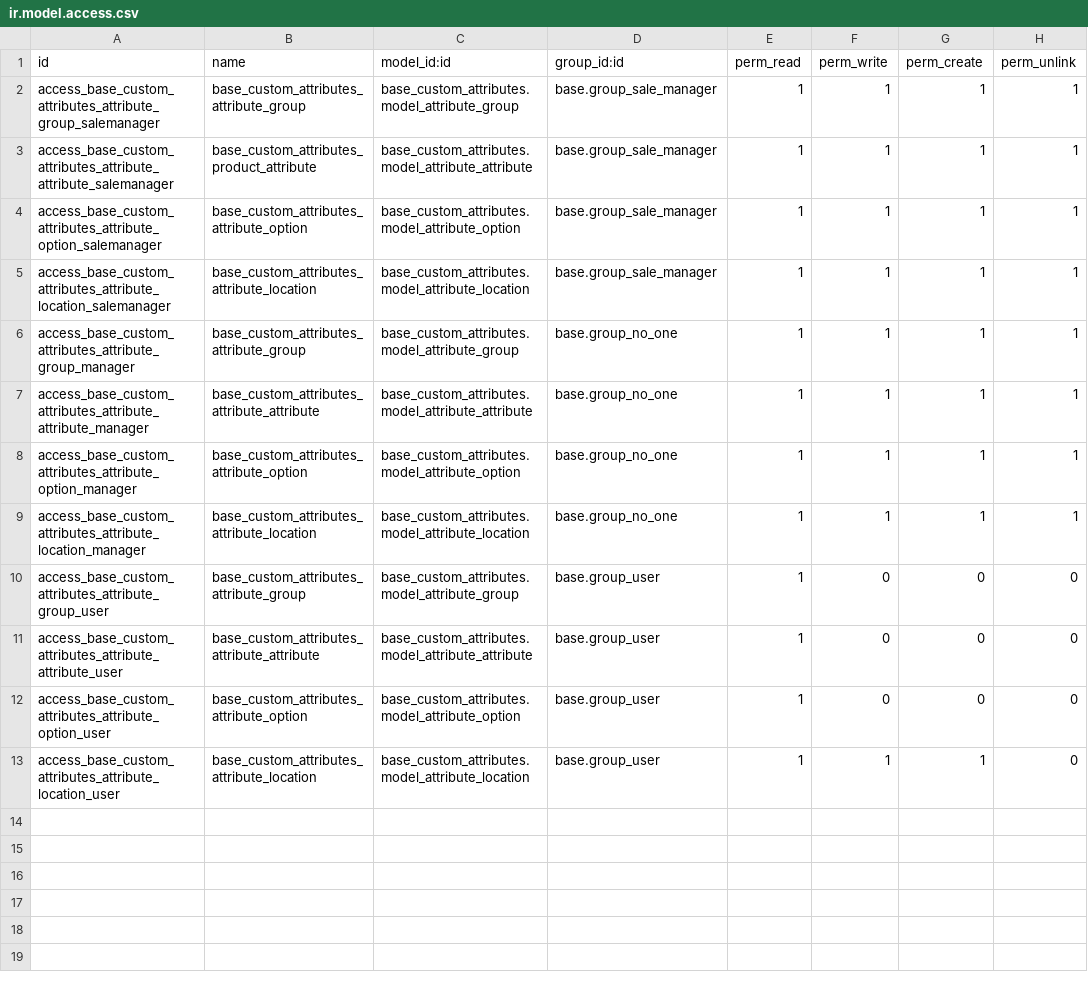
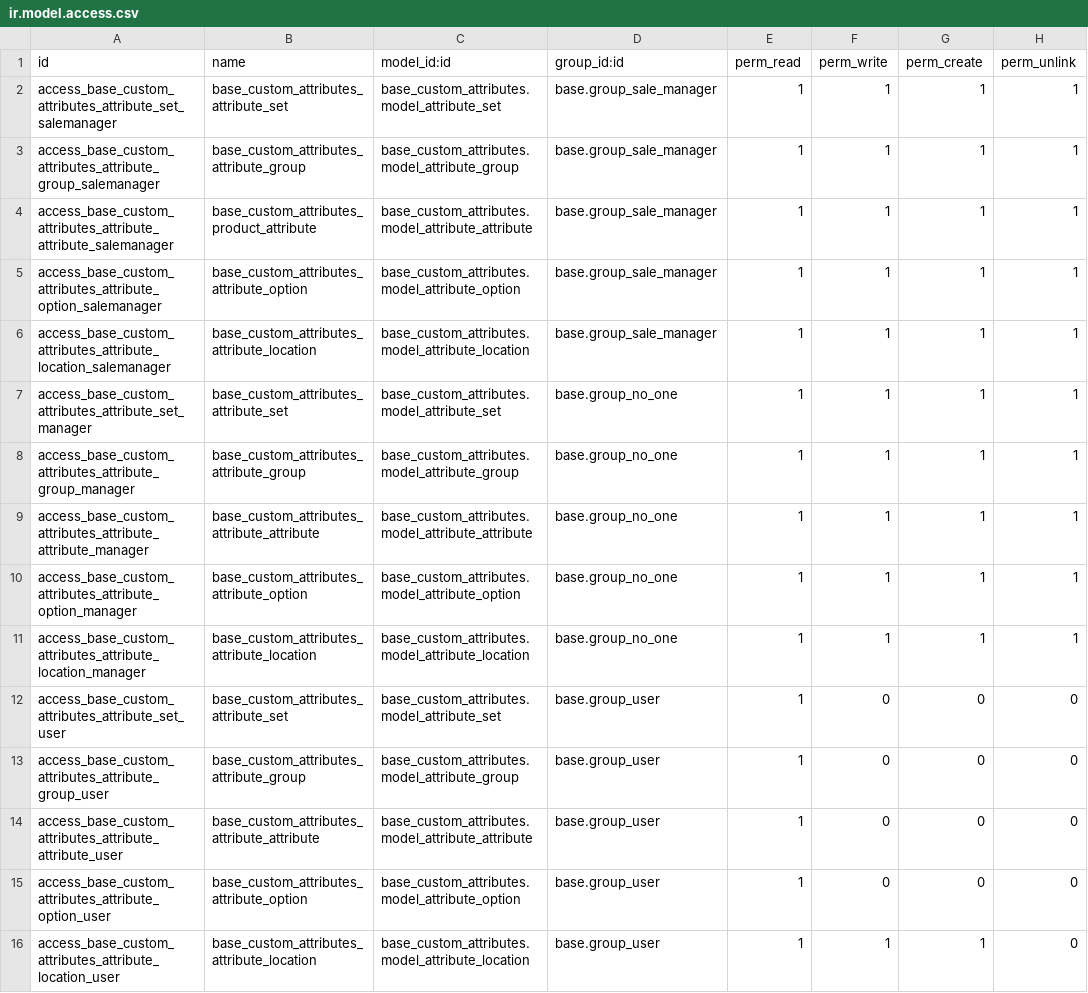
Before and after one commit to hurrinico/product-attribute, a CSV file: product_variant_cost_price/base_custom_attributes/security/ir.model.access.csv, drawn as a sheet; the diff names each change by its address in the sheet, - before the commit and + after, or states it on an @@ line.

Commit message:
[ADD] access rights on attribute.set

```diff
--- a/product_variant_cost_price/base_custom_attributes/security/ir.model.access.csv
+++ b/product_variant_cost_price/base_custom_attributes/security/ir.model.access.csv
+row 2: access_base_custom_attributes_attribute_set_salemanager | base_custom_attributes_attribute_set | base_custom_attributes.model_attribute_set | base.group_sale_manager | 1 | 1 | 1 | 1
+row 7: access_base_custom_attributes_attribute_set_manager | base_custom_attributes_attribute_set | base_custom_attributes.model_attribute_set | base.group_no_one | 1 | 1 | 1 | 1
+row 12: access_base_custom_attributes_attribute_set_user | base_custom_attributes_attribute_set | base_custom_attributes.model_attribute_set | base.group_user | 1 | 0 | 0 | 0
```
